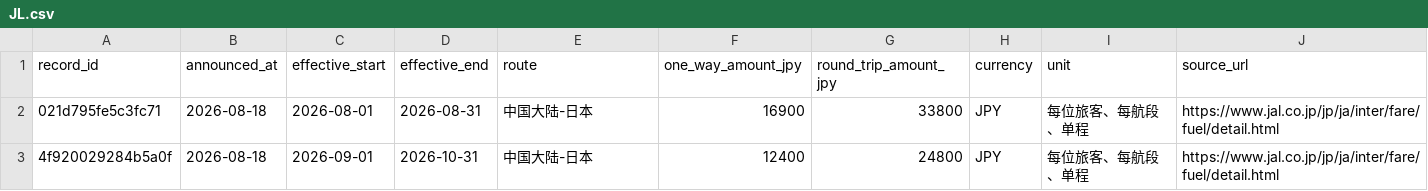
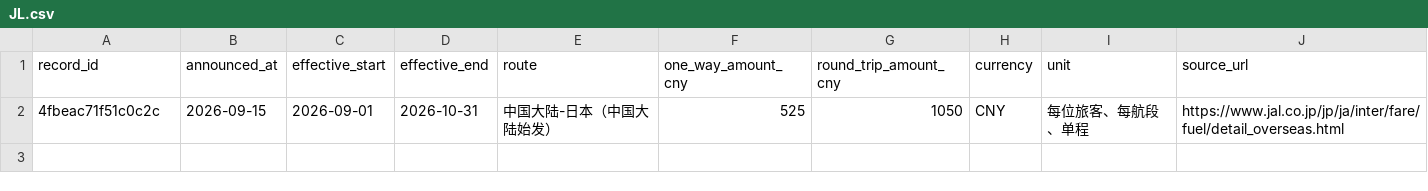
Before and after one commit to ruoxueqaq-gif/fuel-surcharge-monitor, a CSV file: data/JL.csv, drawn as a sheet.

```diff
--- a/data/JL.csv
+++ b/data/JL.csv
@@ -1,3 +1,2 @@
-record_id,announced_at,effective_start,effective_end,route,one_way_amount_jpy,round_trip_amount_jpy,currency,unit,source_url
-021d795fe5c3fc71,2026-08-18,2026-08-01,2026-08-31,中国大陆-日本,16900,33800,JPY,每位旅客、每航段、单程,https://www.jal.co.jp/jp/ja/inter/fare/fuel/detail.html
-4f920029284b5a0f,2026-08-18,2026-09-01,2026-10-31,中国大陆-日本,12400,24800,JPY,每位旅客、每航段、单程,https://www.jal.co.jp/jp/ja/inter/fare/fuel/detail.html
+record_id,announced_at,effective_start,effective_end,route,one_way_amount_cny,round_trip_amount_cny,currency,unit,source_url
+4fbeac71f51c0c2c,2026-09-15,2026-09-01,2026-10-31,中国大陆-日本（中国大陆始发）,525,1050,CNY,每位旅客、每航段、单程,https://www.jal.co.jp/jp/ja/inter/fare/fuel/detail_overseas.html
```
Also changed, not shown: data/NH.csv, 4 other files.
